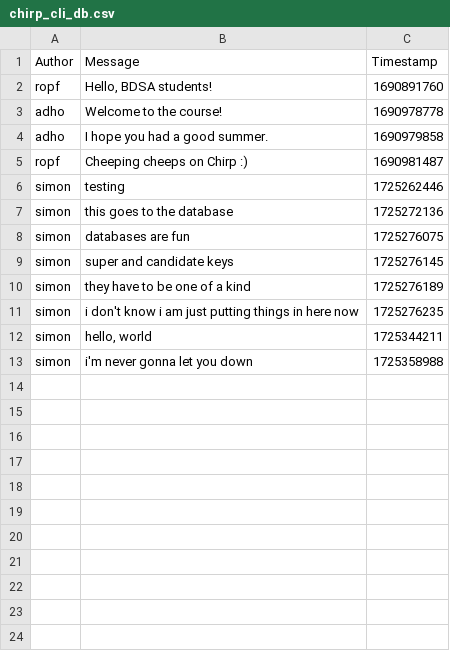
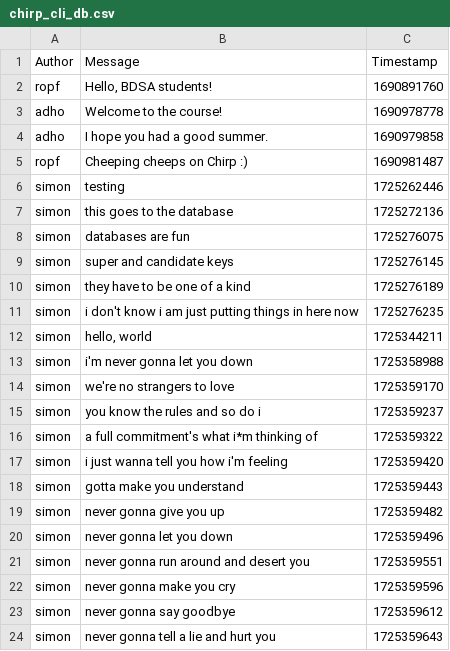
Before and after one commit to ITU-BDSA2024-GROUP20/Chirp, a CSV file: Chirp.CLI/chirp_cli_db.csv, drawn as a sheet; the diff names each change by its address in the sheet, - before the commit and + after, or states it on an @@ line.

Commit message:
more cheeps have been added

```diff
--- a/Chirp.CLI/chirp_cli_db.csv
+++ b/Chirp.CLI/chirp_cli_db.csv
+row 14: simon | we're no strangers to love | 1725359170
+row 15: simon | you know the rules and so do i | 1725359237
+row 16: simon | a full commitment's what i*m thinking of | 1725359322
+row 17: simon | i just wanna tell you how i'm feeling | 1725359420
+row 18: simon | gotta make you understand | 1725359443
+row 19: simon | never gonna give you up | 1725359482
+row 20: simon | never gonna let you down | 1725359496
+row 21: simon | never gonna run around and desert you | 1725359551
+row 22: simon | never gonna make you cry | 1725359596
+row 23: simon | never gonna say goodbye | 1725359612
+row 24: simon | never gonna tell a lie and hurt you | 1725359643
```
